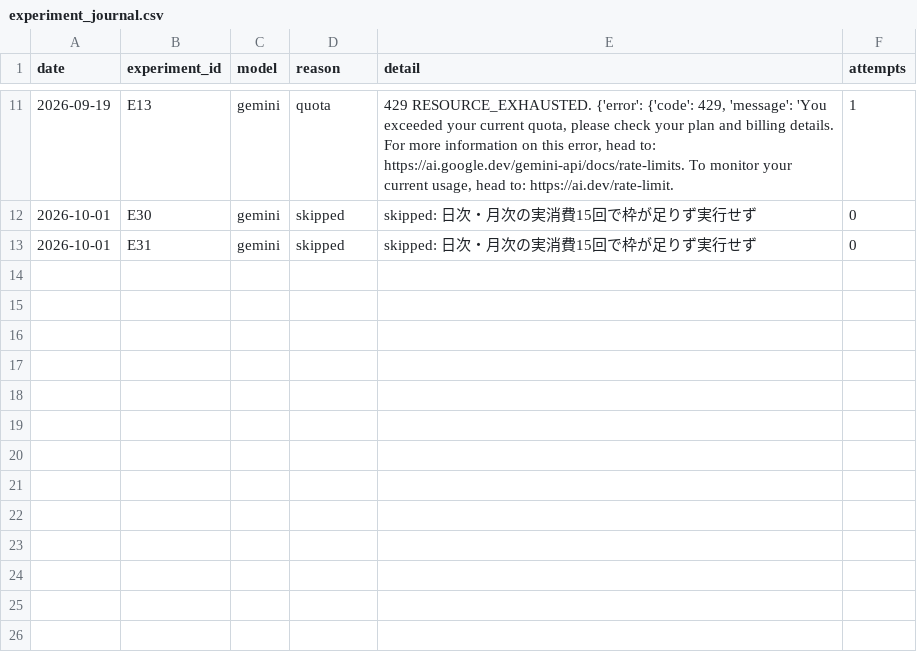
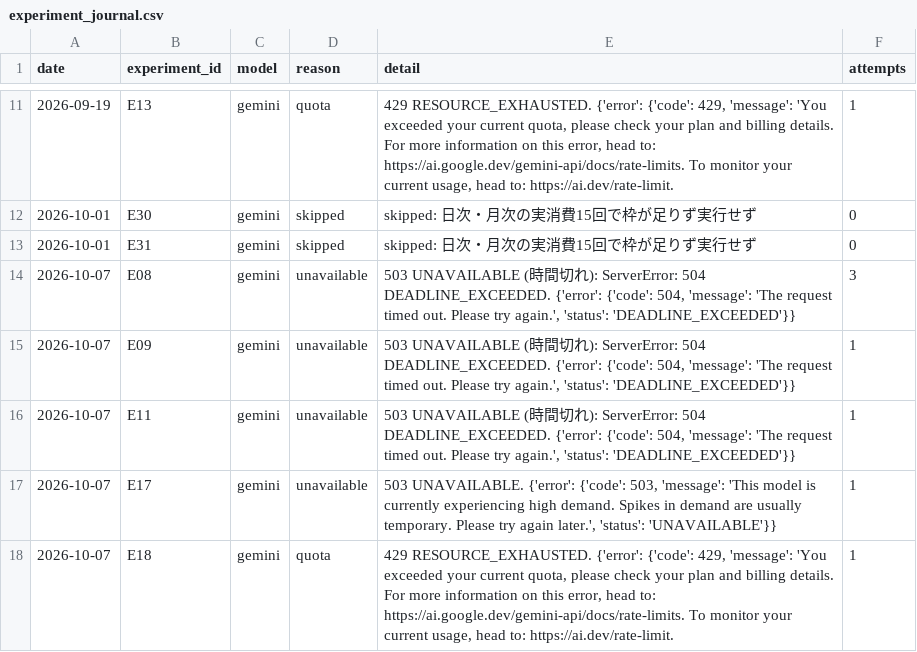
Before and after one commit to Honda-43/crosscom-llmo-dashboard, a CSV file: data/experiment_journal.csv, drawn as a sheet; only a part is shown, gaps mark what is left out; the diff names each change by its address in the sheet, - before the commit and + after, or states it on an @@ line.

```diff
--- a/data/experiment_journal.csv
+++ b/data/experiment_journal.csv
+row 14: 2026-10-07 | E08 | gemini | unavailable | 503 UNAVAILABLE (時間切れ): ServerError: 504 DEADLINE_EXCEEDED. {'error': {'code': 504, 'message': 'The request timed out. Please try again.', 'status': 'DEADLINE_EXCEEDED'}} | 3
+row 15: 2026-10-07 | E09 | gemini | unavailable | 503 UNAVAILABLE (時間切れ): ServerError: 504 DEADLINE_EXCEEDED. {'error': {'code': 504, 'message': 'The request timed out. Please try again.', 'status': 'DEADLINE_EXCEEDED'}} | 1
+row 16: 2026-10-07 | E11 | gemini | unavailable | 503 UNAVAILABLE (時間切れ): ServerError: 504 DEADLINE_EXCEEDED. {'error': {'code': 504, 'message': 'The request timed out. Please try again.', 'status': 'DEADLINE_EXCEEDED'}} | 1
+row 17: 2026-10-07 | E17 | gemini | unavailable | 503 UNAVAILABLE. {'error': {'code': 503, 'message': 'This model is currently experiencing high demand. Spikes in demand are usually temporary. Please try again later.', 'status': 'UNAVAILABLE'}} | 1
+row 18: 2026-10-07 | E18 | gemini | quota | 429 RESOURCE_EXHAUSTED. {'error': {'code': 429, 'message': 'You exceeded your current quota, please check your plan and billing details. For more information on this error, head to: https://ai.google.dev/gemini-api/docs/rate-limits. To monitor your current usage, head to: https://ai.dev/rate-limit. | 1
```
Also changed, not shown: 12 other files.
